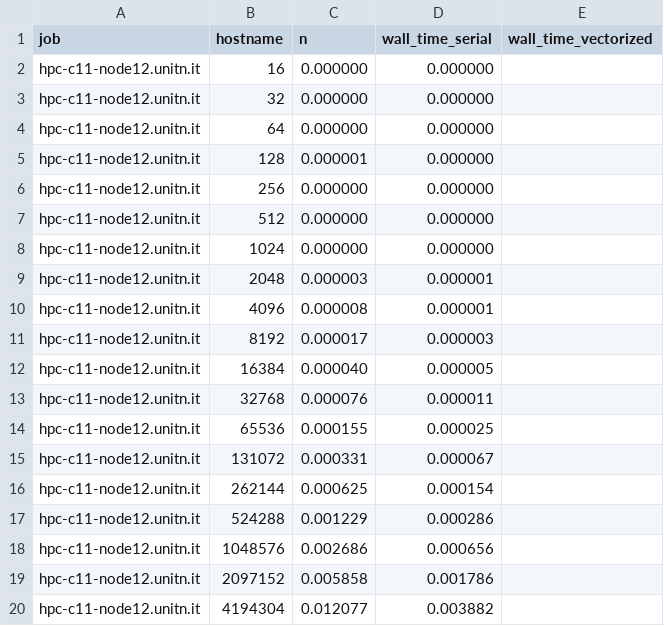
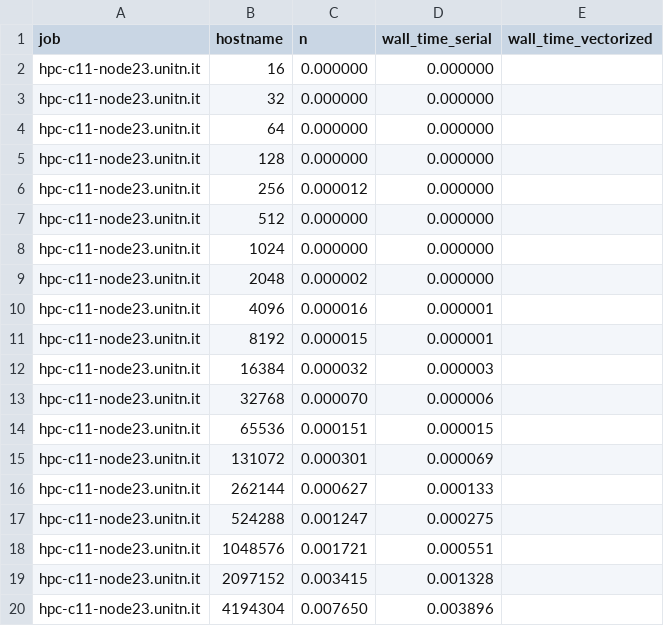
Before and after one commit to alanmasu/Parallel-Computing-Hw1-Ex1, a CSV file: B-resoults.csv, drawn as a sheet.

```diff
--- a/B-resoults.csv
+++ b/B-resoults.csv
@@ -1,20 +1,20 @@
 job,hostname,n,wall_time_serial,wall_time_vectorized
-hpc-c11-node12.unitn.it,16,0.000000,0.000000
-hpc-c11-node12.unitn.it,32,0.000000,0.000000
-hpc-c11-node12.unitn.it,64,0.000000,0.000000
-hpc-c11-node12.unitn.it,128,0.000001,0.000000
-hpc-c11-node12.unitn.it,256,0.000000,0.000000
-hpc-c11-node12.unitn.it,512,0.000000,0.000000
-hpc-c11-node12.unitn.it,1024,0.000000,0.000000
-hpc-c11-node12.unitn.it,2048,0.000003,0.000001
-hpc-c11-node12.unitn.it,4096,0.000008,0.000001
-hpc-c11-node12.unitn.it,8192,0.000017,0.000003
-hpc-c11-node12.unitn.it,16384,0.000040,0.000005
-hpc-c11-node12.unitn.it,32768,0.000076,0.000011
-hpc-c11-node12.unitn.it,65536,0.000155,0.000025
-hpc-c11-node12.unitn.it,131072,0.000331,0.000067
-hpc-c11-node12.unitn.it,262144,0.000625,0.000154
-hpc-c11-node12.unitn.it,524288,0.001229,0.000286
-hpc-c11-node12.unitn.it,1048576,0.002686,0.000656
-hpc-c11-node12.unitn.it,2097152,0.005858,0.001786
-hpc-c11-node12.unitn.it,4194304,0.012077,0.003882
+hpc-c11-node23.unitn.it,16,0.000000,0.000000
+hpc-c11-node23.unitn.it,32,0.000000,0.000000
+hpc-c11-node23.unitn.it,64,0.000000,0.000000
+hpc-c11-node23.unitn.it,128,0.000000,0.000000
+hpc-c11-node23.unitn.it,256,0.000012,0.000000
+hpc-c11-node23.unitn.it,512,0.000000,0.000000
+hpc-c11-node23.unitn.it,1024,0.000000,0.000000
+hpc-c11-node23.unitn.it,2048,0.000002,0.000000
+hpc-c11-node23.unitn.it,4096,0.000016,0.000001
+hpc-c11-node23.unitn.it,8192,0.000015,0.000001
+hpc-c11-node23.unitn.it,16384,0.000032,0.000003
+hpc-c11-node23.unitn.it,32768,0.000070,0.000006
+hpc-c11-node23.unitn.it,65536,0.000151,0.000015
+hpc-c11-node23.unitn.it,131072,0.000301,0.000069
+hpc-c11-node23.unitn.it,262144,0.000627,0.000133
+hpc-c11-node23.unitn.it,524288,0.001247,0.000275
+hpc-c11-node23.unitn.it,1048576,0.001721,0.000551
+hpc-c11-node23.unitn.it,2097152,0.003415,0.001328
+hpc-c11-node23.unitn.it,4194304,0.007650,0.003896
```
Also changed, not shown: Benchmark-resoults.csv, 2 other files.
